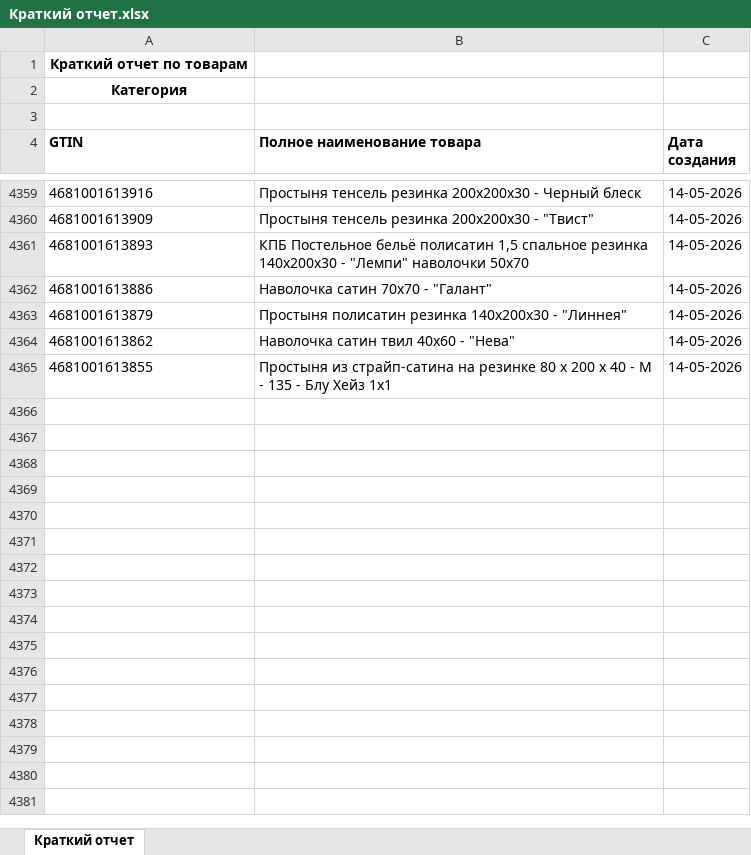
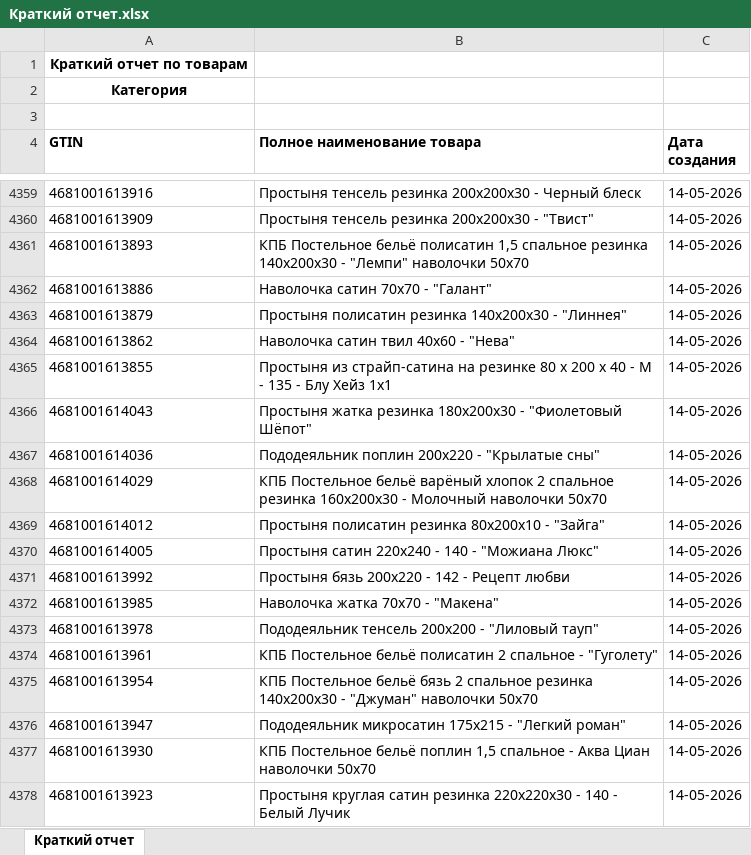
Before and after one commit to isergeich22/marking_system, an Excel workbook: public/Краткий отчет.xlsx, sheet Краткий отчет, drawn as a sheet; only a part is shown, gaps mark what is left out; values as stored, in another font and other column widths than the file's, no borders; the diff names each change by its address in the sheet, - before the commit and + after, or states it on an @@ line.

```diff
--- a/public/Краткий отчет.xlsx (sheet Краткий отчет)
+++ b/public/Краткий отчет.xlsx (sheet Краткий отчет)
+row 4366: 4681001614043 | Простыня жатка резинка 180х200х30 - "Фиолетовый Шёпот" | 14-05-2026
+row 4367: 4681001614036 | Пододеяльник поплин 200х220 - "Крылатые сны" | 14-05-2026
+row 4368: 4681001614029 | КПБ Постельное бельё варёный хлопок 2 спальное резинка 160х200х30 - Молочный наволочки 50х70 | 14-05-2026
+row 4369: 4681001614012 | Простыня полисатин резинка 80х200х10 - "Зайга" | 14-05-2026
+row 4370: 4681001614005 | Простыня сатин 220х240 - 140 - "Можиана Люкс" | 14-05-2026
+row 4371: 4681001613992 | Простыня бязь 200х220 - 142 - Рецепт любви | 14-05-2026
+row 4372: 4681001613985 | Наволочка жатка 70х70 - "Макена" | 14-05-2026
+row 4373: 4681001613978 | Пододеяльник тенсель 200х200 - "Лиловый тауп" | 14-05-2026
+row 4374: 4681001613961 | КПБ Постельное бельё полисатин 2 спальное - "Гуголету" | 14-05-2026
+row 4375: 4681001613954 | КПБ Постельное бельё бязь 2 спальное резинка 140х200х30 - "Джуман" наволочки 50х70 | 14-05-2026
+row 4376: 4681001613947 | Пододеяльник микросатин 175х215 - "Легкий роман" | 14-05-2026
+row 4377: 4681001613930 | КПБ Постельное бельё поплин 1,5 спальное - Аква Циан наволочки 50х70 | 14-05-2026
+row 4378: 4681001613923 | Простыня круглая сатин резинка 220х220х30 - 140 - Белый Лучик | 14-05-2026
```
Also changed, not shown: 2 other files.
